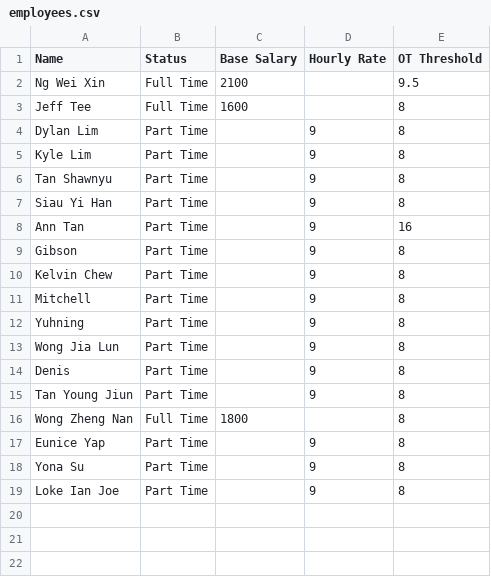
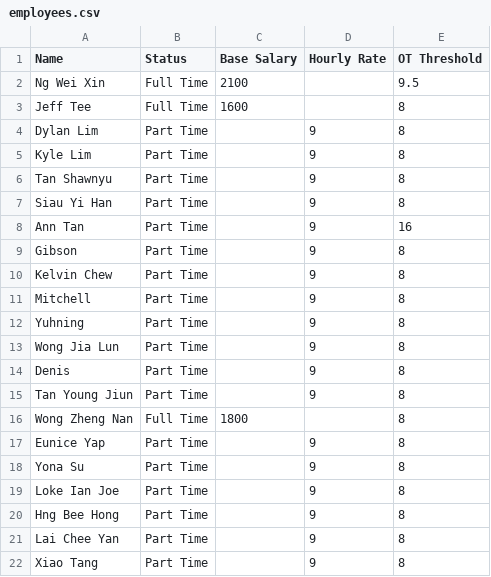
Before and after one commit to lynesslim/payroll-app, a CSV file: employees.csv, drawn as a sheet.

Commit message:
Update employees.csv

```diff
--- a/employees.csv
+++ b/employees.csv
@@ -19 +19,4 @@ Yona Su,Part Time,,9,8
 Loke Ian Joe,Part Time,,9,8
+Hng Bee Hong,Part Time,,9,8
+Lai Chee Yan,Part Time,,9,8
+Xiao Tang,Part Time,,9,8
```
